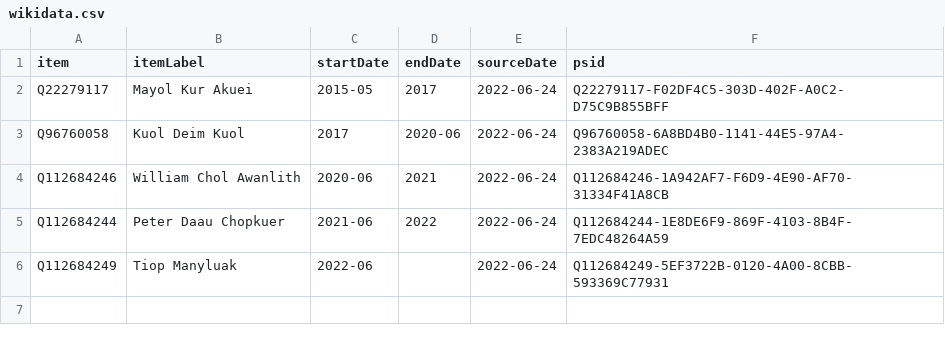
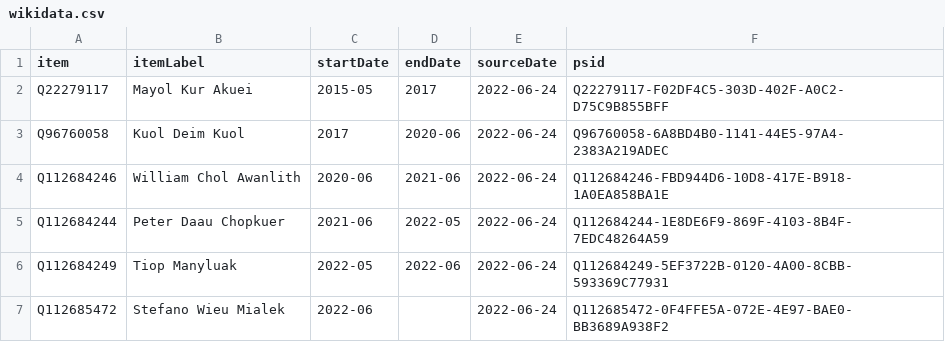
Before and after one commit to every-politician-scrapers/south-sudan, a CSV file: sources/wpoffice/ruweng-administrator/wikidata.csv, drawn as a sheet.

Commit message:
refresh data

```diff
--- a/sources/wpoffice/ruweng-administrator/wikidata.csv
+++ b/sources/wpoffice/ruweng-administrator/wikidata.csv
@@ -3,4 +3,5 @@ Q22279117,Mayol Kur Akuei,2015-05,2017,2022-06-24,Q22279117-F02DF4C5-303D-402F-A
 Q96760058,Kuol Deim Kuol,2017,2020-06,2022-06-24,Q96760058-6A8BD4B0-1141-44E5-97A4-2383A219ADEC
-Q112684246,William Chol Awanlith,2020-06,2021,2022-06-24,Q112684246-1A942AF7-F6D9-4E90-AF70-31334F41A8CB
-Q112684244,Peter Daau Chopkuer,2021-06,2022,2022-06-24,Q112684244-1E8DE6F9-869F-4103-8B4F-7EDC48264A59
-Q112684249,Tiop Manyluak,2022-06,,2022-06-24,Q112684249-5EF3722B-0120-4A00-8CBB-593369C77931
+Q112684246,William Chol Awanlith,2020-06,2021-06,2022-06-24,Q112684246-FBD944D6-10D8-417E-B918-1A0EA858BA1E
+Q112684244,Peter Daau Chopkuer,2021-06,2022-05,2022-06-24,Q112684244-1E8DE6F9-869F-4103-8B4F-7EDC48264A59
+Q112684249,Tiop Manyluak,2022-05,2022-06,2022-06-24,Q112684249-5EF3722B-0120-4A00-8CBB-593369C77931
+Q112685472,Stefano Wieu Mialek,2022-06,,2022-06-24,Q112685472-0F4FFE5A-072E-4E97-BAE0-BB3689A938F2
```
Also changed, not shown: sources/wpoffice/ruweng-administrator/scraped.csv.
